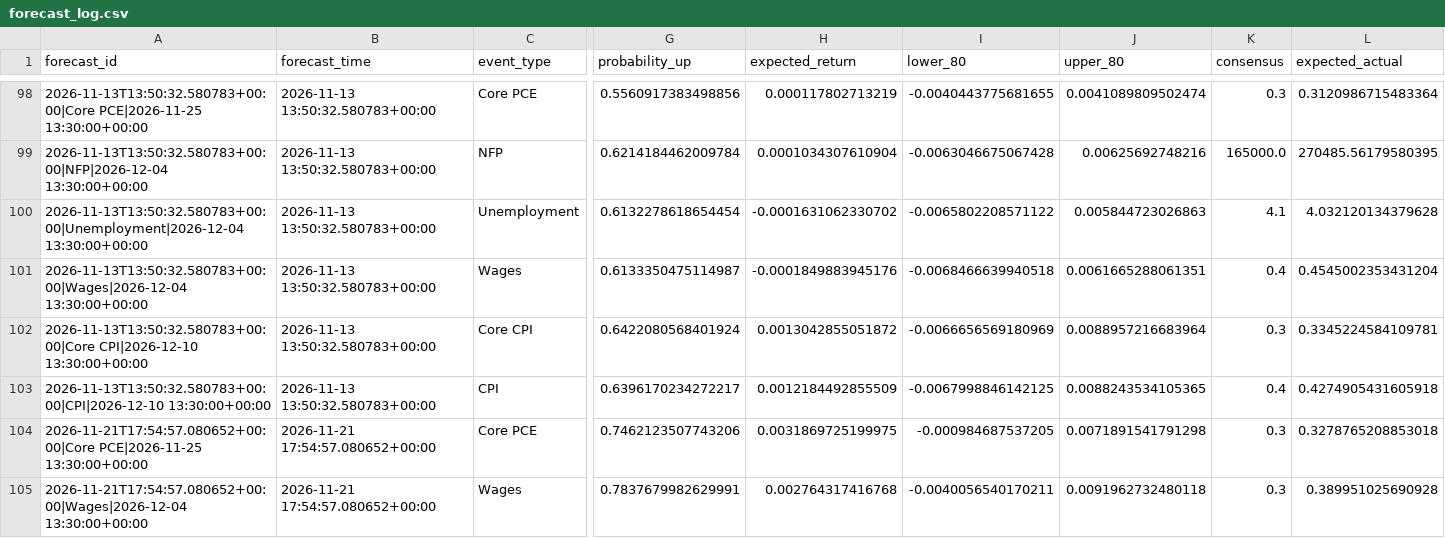
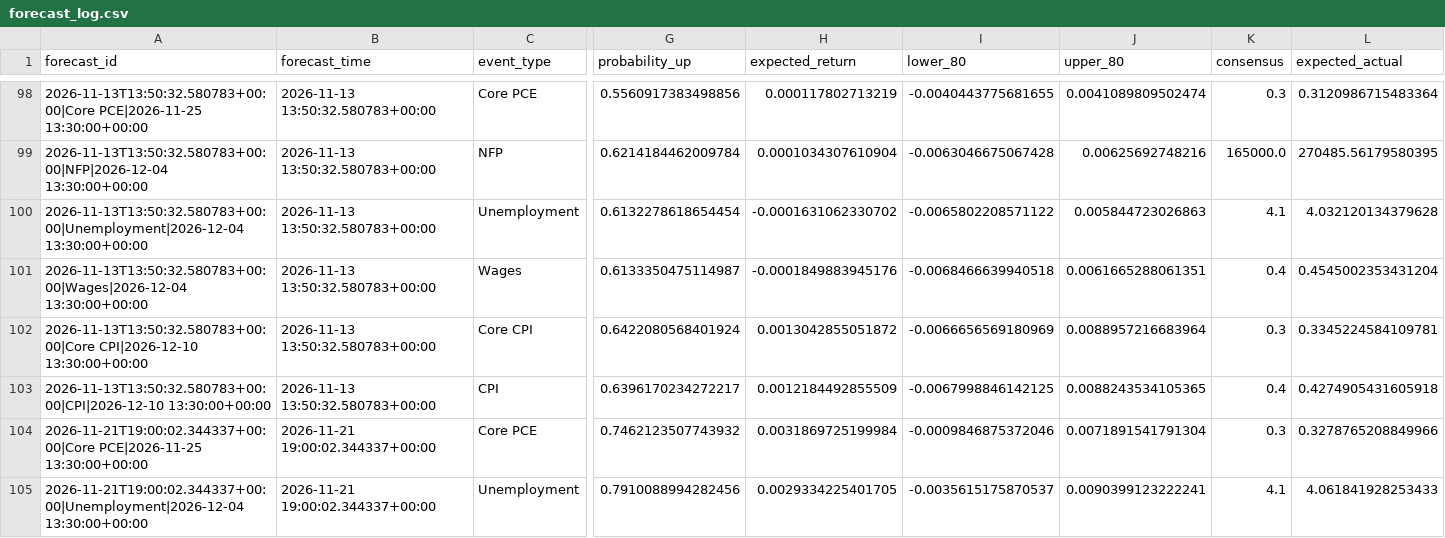
Before and after one commit to nkrabby/gold-news-model, a CSV file: outputs/forecast_log.csv, drawn as a sheet; only a part is shown, gaps mark what is left out; the diff covers the shown part only; the diff names each change by its address in the sheet, - before the commit and + after, or states it on an @@ line.

```diff
--- a/outputs/forecast_log.csv
+++ b/outputs/forecast_log.csv
-A104 (forecast_id): 2026-11-21T17:54:57.080652+00:00|Core PCE|2026-11-25 13:30:00+00:00
+A104 (forecast_id): 2026-11-21T19:00:02.344337+00:00|Core PCE|2026-11-25 13:30:00+00:00
-B104:B105 (forecast_time): 2026-11-21 17:54:57.080652+00:00
+B104:B105 (forecast_time): 2026-11-21 19:00:02.344337+00:00
-G104 (probability_up): 0.7462123507743206
+G104 (probability_up): 0.7462123507743932
-H104 (expected_return): 0.0031869725199975
+H104 (expected_return): 0.0031869725199984
-I104 (lower_80): -0.000984687537205
+I104 (lower_80): -0.0009846875372046
-J104 (upper_80): 0.0071891541791298
+J104 (upper_80): 0.0071891541791304
-L104 (expected_actual): 0.3278765208853018
+L104 (expected_actual): 0.3278765208849966
-A105 (forecast_id): 2026-11-21T17:54:57.080652+00:00|Wages|2026-12-04 13:30:00+00:00
+A105 (forecast_id): 2026-11-21T19:00:02.344337+00:00|Unemployment|2026-12-04 13:30:00+00:00
-C105 (event_type): Wages
+C105 (event_type): Unemployment
-G105 (probability_up): 0.7837679982629991
+G105 (probability_up): 0.7910088994282456
-H105 (expected_return): 0.002764317416768
+H105 (expected_return): 0.0029334225401705
-I105 (lower_80): -0.0040056540170211
+I105 (lower_80): -0.0035615175870537
-J105 (upper_80): 0.0091962732480118
+J105 (upper_80): 0.0090399123222241
-K105 (consensus): 0.3
+K105 (consensus): 4.1
-L105 (expected_actual): 0.389951025690928
+L105 (expected_actual): 4.061841928253433
```
Also changed, not shown: 72 edited cells elsewhere in this file, 2 other files.
